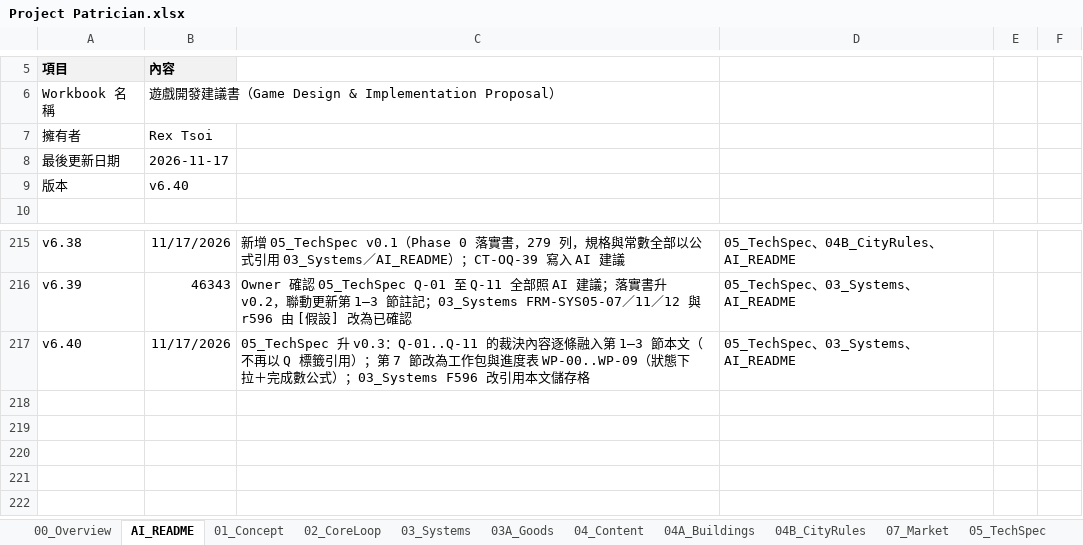
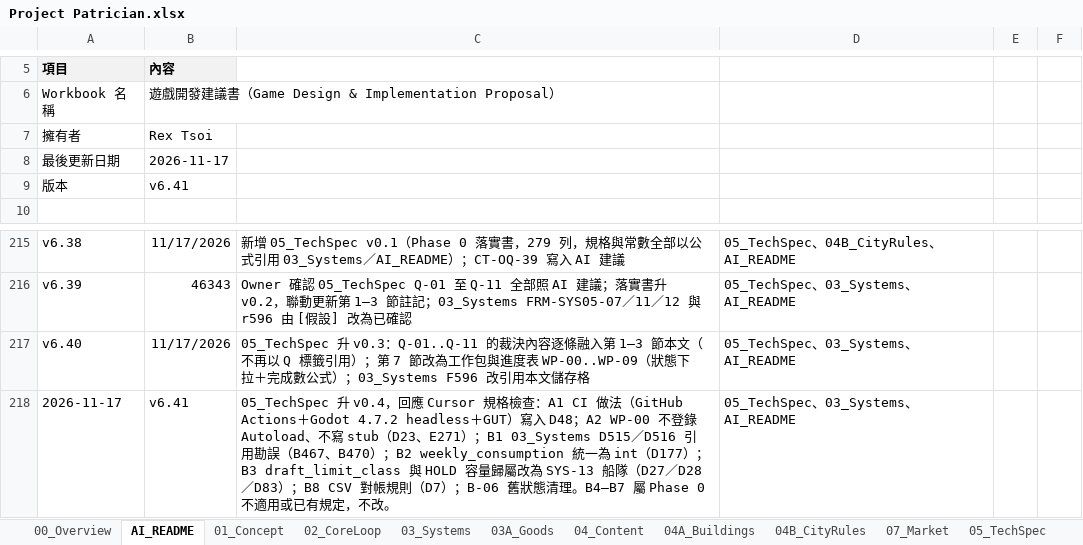
Before and after one commit to wayung0217/Project-Patrician, an Excel workbook: docs/spec/Project Patrician.xlsx, sheet AI_README, drawn as a sheet; only a part is shown, gaps mark what is left out; values as stored, in another font and other column widths than the file's, no borders; the diff names each change by its address in the sheet, - before the commit and + after, or states it on an @@ line.

Commit message:
20261117-23:22-Update-docs-specs

```diff
--- a/docs/spec/Project Patrician.xlsx (sheet AI_README)
+++ b/docs/spec/Project Patrician.xlsx (sheet AI_README)
-B9: v6.40
+B9: v6.41
+row 218: 2026-11-17 | v6.41 | 05_TechSpec 升 v0.4，回應 Cursor 規格檢查：A1 CI 做法（GitHub Actions＋Godot 4.7.2 headless＋GUT）寫入 D48；A2 WP-00 不登錄 Autoload、不寫 stub（D23、E271）；B1 03_Systems D515／D516 引用勘誤（B467、B470）；B2 weekly_consumption 統一為 int（D177）；B3 draft_limit_class 與 HOLD 容量歸屬改為 SYS-13 船隊（D27／D28／D83）；B8 CSV 對帳規則（D7）；B-06 舊狀態清理。B4–B7 屬 Phase 0 不適用或已有規定，不改。 | 05_TechSpec、03_Systems、AI_README
```
Also changed, not shown: sheet 05_TechSpec, sheet 03_Systems, 3 other files.
